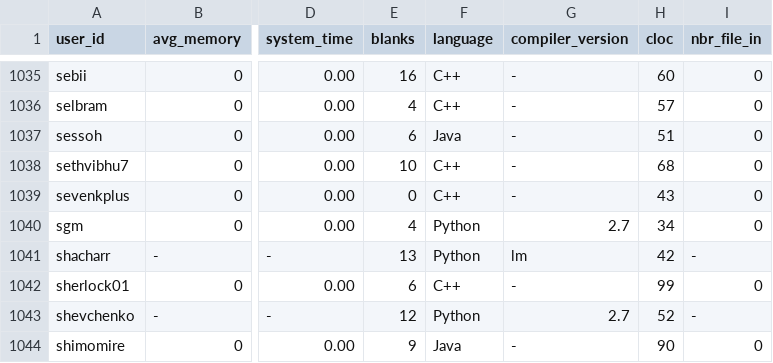
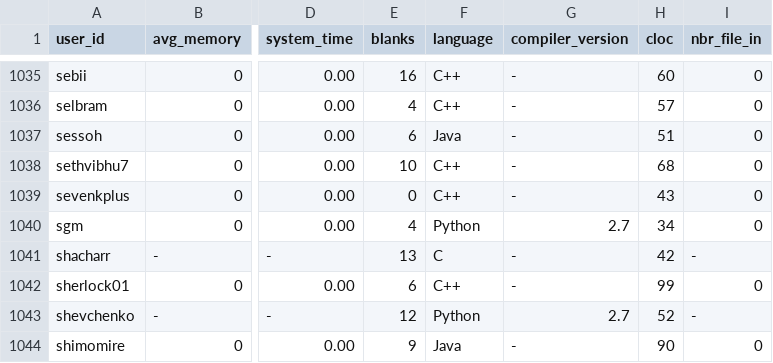
Before and after one commit to emmawestman/GCJ-backup, a CSV file: 2700486_0.csv, drawn as a sheet; only a part is shown, gaps mark what is left out; the diff names each change by its address in the sheet, - before the commit and + after, or states it on an @@ line.

Commit message:
shacharr edit

```diff
--- a/2700486_0.csv
+++ b/2700486_0.csv
-F1041 (language): Python
+F1041 (language): C
-G1041 (compiler_version): lm
+G1041 (compiler_version): -
```
